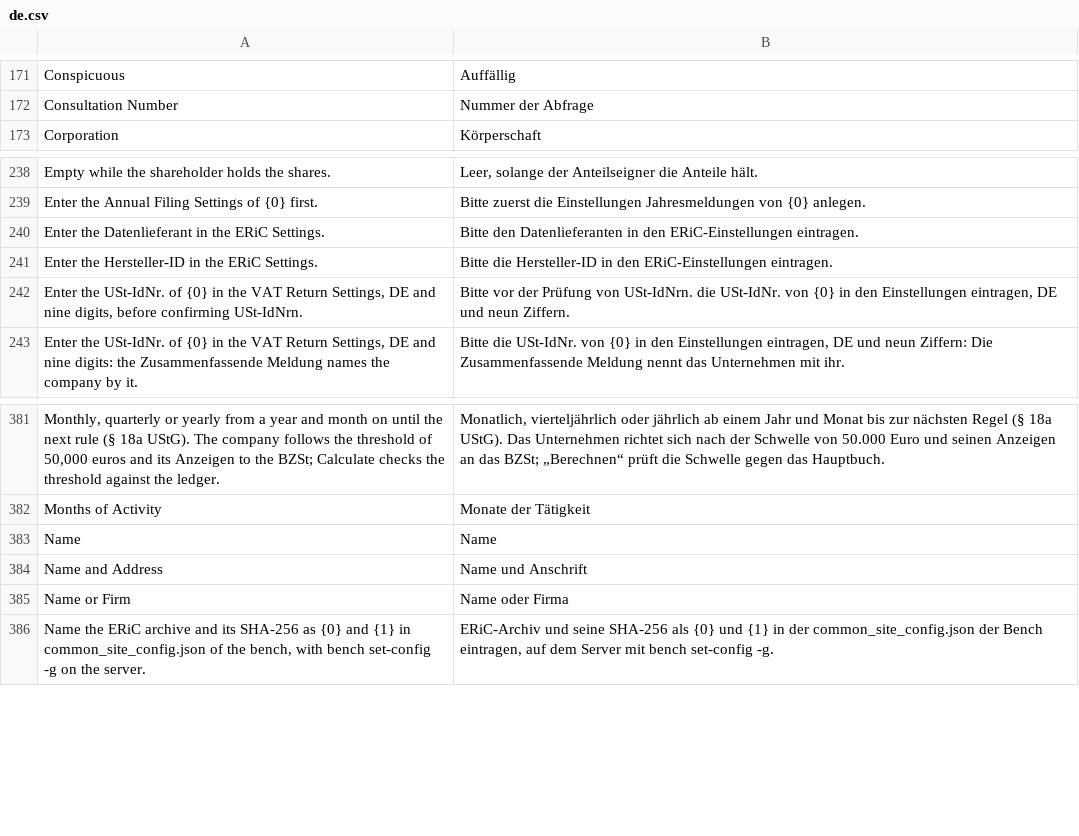
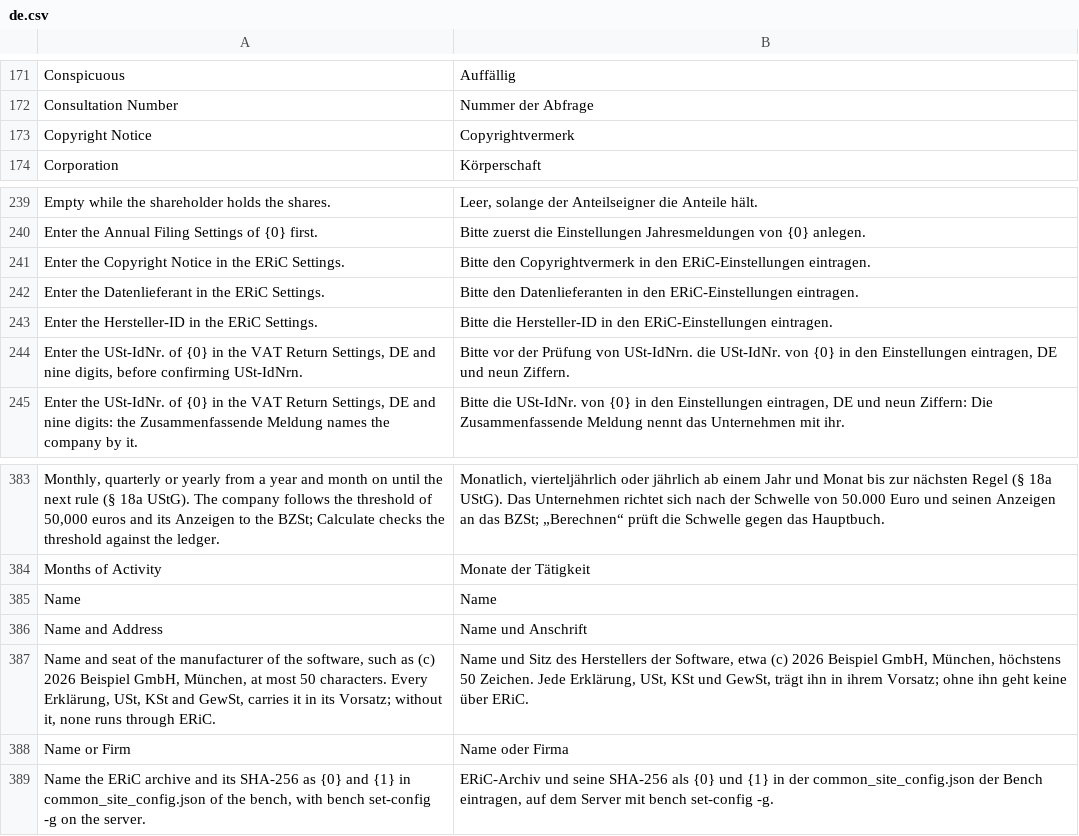
Before and after one commit to encircle360-oss/steuerbote, a CSV file: steuerbote/translations/de.csv, drawn as a sheet; only a part is shown, gaps mark what is left out; the diff names each change by its address in the sheet, - before the commit and + after, or states it on an @@ line.

Commit message:
keep the copyright notice of the Vorsatz in the ERiC Settings, at most 50 characters in the character set of ELSTER and without a default, require it before ERiC runs an Erklärung, and pass the annual filings of a site with Annual Filing Settings to the weekly check of the versions

```diff
--- a/steuerbote/translations/de.csv
+++ b/steuerbote/translations/de.csv
+row 173: Copyright Notice | Copyrightvermerk
+row 241: Enter the Copyright Notice in the ERiC Settings. | Bitte den Copyrightvermerk in den ERiC-Einstellungen eintragen.
+row 387: Name and seat of the manufacturer of the software, such as (c) 2026 Beispiel GmbH, München, at most 50 characters. Every Erklärung, USt, KSt and GewSt, carries it in its Vorsatz; without it, none runs through ERiC. | Name und Sitz des Herstellers der Software, etwa (c) 2026 Beispiel GmbH, München, höchstens 50 Zeichen. Jede Erklärung, USt, KSt und GewSt, trägt ihn in ihrem Vorsatz; ohne ihn geht keine über ERiC.
```
Also changed, not shown: 2 other files.
